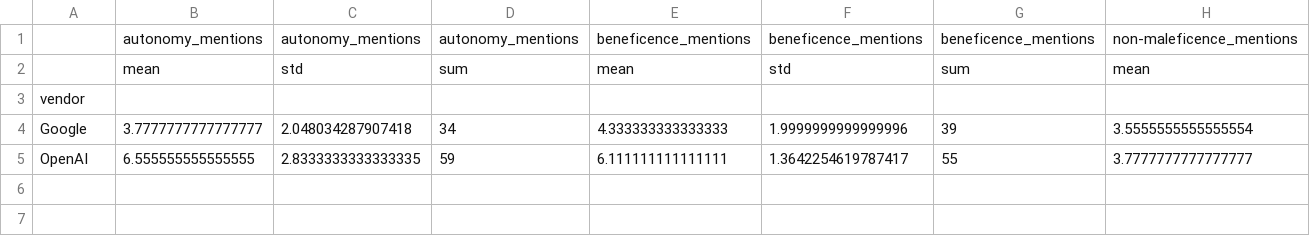
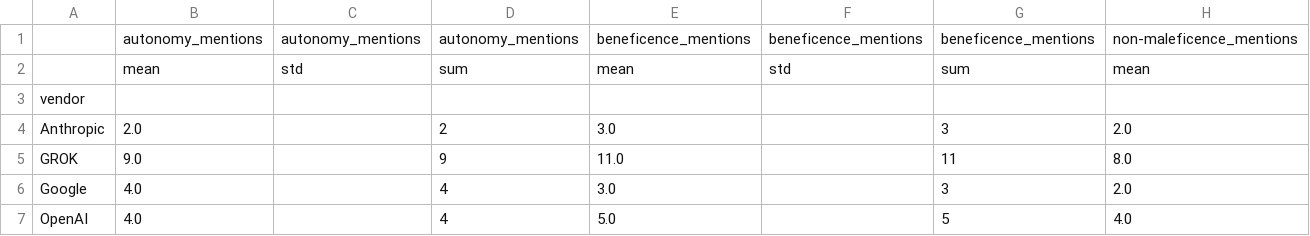
Before and after one commit to hantswilliams/sbu-ai-ethics-research-dsmb-hec-irb, a CSV file: data/analysis_output/vendor_ethical_principle_stats.csv, drawn as a sheet; only a part is shown; removed rows and columns are numbered as before the commit, all else as after; rows hold the shown columns only; the diff names each change by its address in the sheet, - before the commit and + after, or states it on an @@ line.

```diff
--- a/data/analysis_output/vendor_ethical_principle_stats.csv
+++ b/data/analysis_output/vendor_ethical_principle_stats.csv
-row 4: Google | 3.7777777777777777 | 2.048034287907418 | 34 | 4.333333333333333 | 1.9999999999999996 | 39 | 3.5555555555555554
-row 5: OpenAI | 6.555555555555555 | 2.8333333333333335 | 59 | 6.111111111111111 | 1.3642254619787417 | 55 | 3.7777777777777777
+row 4: Anthropic | 2.0 |  | 2 | 3.0 |  | 3 | 2.0
+row 5: GROK | 9.0 |  | 9 | 11.0 |  | 11 | 8.0
+row 6: Google | 4.0 |  | 4 | 3.0 |  | 3 | 2.0
+row 7: OpenAI | 4.0 |  | 4 | 5.0 |  | 5 | 4.0
```
Also changed, not shown: data/analysis_output/model_ethical_principle_stats.csv, data/analysis_output/model_time_stats.csv, 50 other files.
